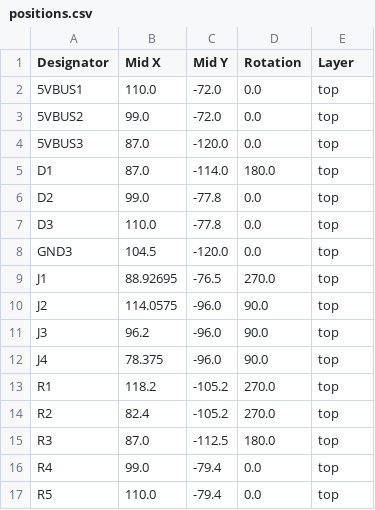
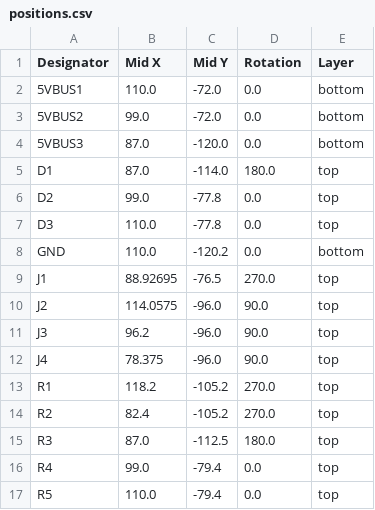
Before and after one commit to prestofuoco/CUTIE-BACKPLANE, a CSV file: production/positions.csv, drawn as a sheet.

```diff
--- a/production/positions.csv
+++ b/production/positions.csv
@@ -1,5 +1,5 @@
 Designator,Mid X,Mid Y,Rotation,Layer
-5VBUS1,110.0,-72.0,0.0,top
-5VBUS2,99.0,-72.0,0.0,top
-5VBUS3,87.0,-120.0,0.0,top
+5VBUS1,110.0,-72.0,0.0,bottom
+5VBUS2,99.0,-72.0,0.0,bottom
+5VBUS3,87.0,-120.0,0.0,bottom
 D1,87.0,-114.0,180.0,top
@@ -7,3 +7,3 @@ D2,99.0,-77.8,0.0,top
 D3,110.0,-77.8,0.0,top
-GND3,104.5,-120.0,0.0,top
+GND,110.0,-120.2,0.0,bottom
 J1,88.92695,-76.5,270.0,top
```
Also changed, not shown: production/bom.csv, 6 other files.
